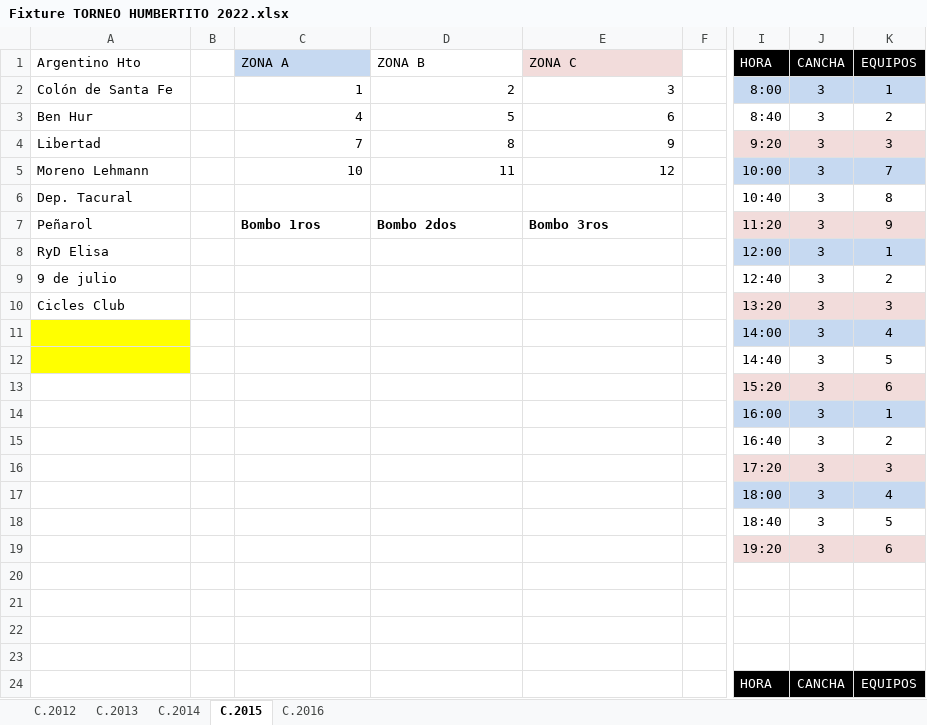
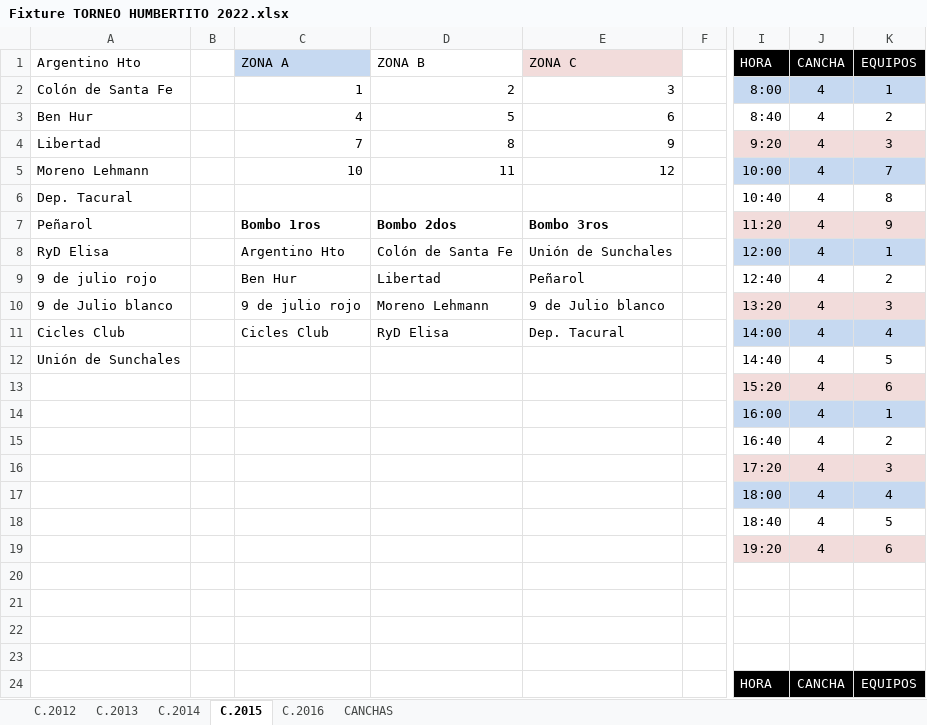
Before and after one commit to LucasJappert/humberto-futbol-api, an Excel workbook: info/Fixture TORNEO HUMBERTITO 2022.xlsx, sheet C.2015, drawn as a sheet; only a part is shown, gaps mark what is left out; values as stored, in another font and other column widths than the file's, no borders; the diff covers the shown part only; the diff names each change by its address in the sheet, - before the commit and + after, or states it on an @@ line.

```diff
--- a/info/Fixture TORNEO HUMBERTITO 2022.xlsx (sheet C.2015)
+++ b/info/Fixture TORNEO HUMBERTITO 2022.xlsx (sheet C.2015)
+sheet tab: CANCHAS
-J2:J19: 3
+J2:J19: 4
-C8: (empty)
+C8: Argentino Hto
-D8: (empty)
+D8: Colón de Santa Fe
-E8: (empty)
+E8: Unión de Sunchales
-A9: 9 de julio
+A9: 9 de julio rojo
-C9: (empty)
+C9: Ben Hur
-D9: (empty)
+D9: Libertad
-E9: (empty)
+E9: Peñarol
-A10: Cicles Club
+A10: 9 de Julio blanco
-C10: (empty)
+C10: 9 de julio rojo
-D10: (empty)
+D10: Moreno Lehmann
-E10: (empty)
+E10: 9 de Julio blanco
-A11: (empty)
+A11: Cicles Club
-A11:A12 fill: #FFFF00
+A11:A12 fill: none
-C11: (empty)
+C11: Cicles Club
-D11: (empty)
+D11: RyD Elisa
-E11: (empty)
+E11: Dep. Tacural
-A12: (empty)
+A12: Unión de Sunchales
```
Also changed, not shown: 10 edited cells elsewhere in this sheet, sheet C.2012, sheet C.2016, sheet C.2013, sheet C.2014, formulas that keep their value, 4 other files.
